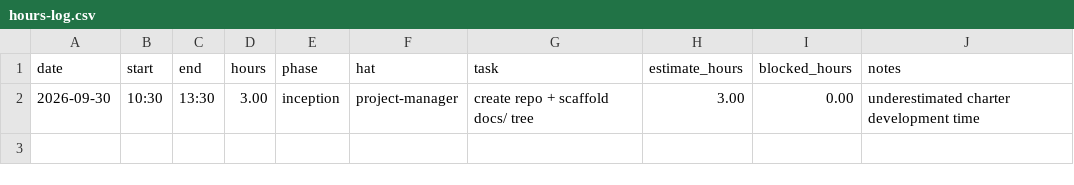
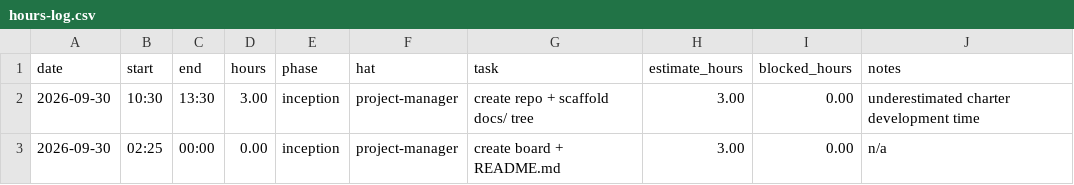
Before and after one commit to lpheng104/Pheng-Capstone2026, a CSV file: docs/hours-log.csv, drawn as a sheet.

Commit message:
Update hours-log.csv

```diff
--- a/docs/hours-log.csv
+++ b/docs/hours-log.csv
@@ -2 +2,2 @@ date,start,end,hours,phase,hat,task,estimate_hours,blocked_hours,notes
 2026-09-30,10:30,13:30,3.00,inception,project-manager,create repo + scaffold docs/ tree,3.00,0.00,underestimated charter development time
+2026-09-30,02:25,00:00,0.00,inception,project-manager,create board + README.md, 3.00,0.00,n/a
```
